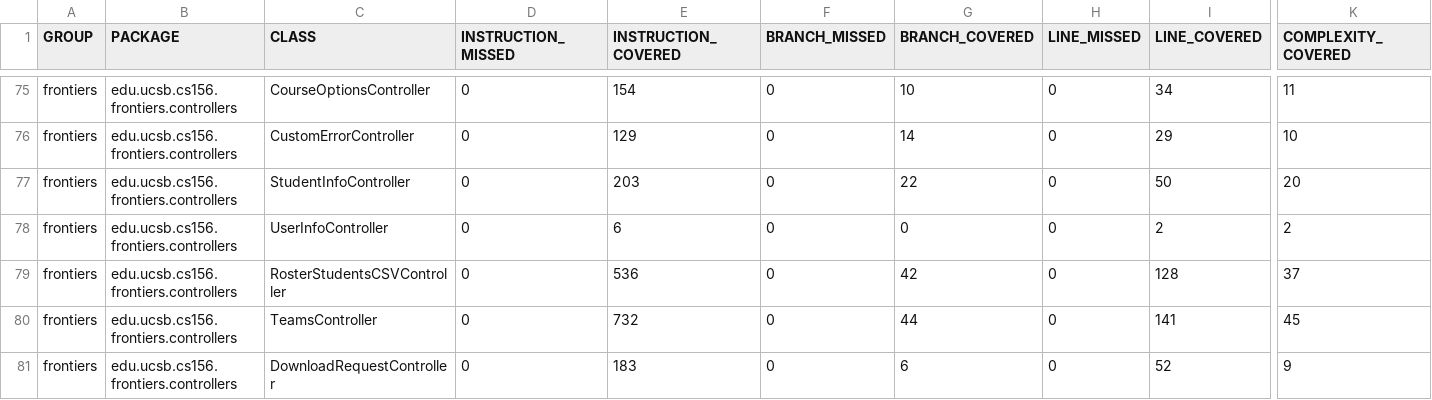
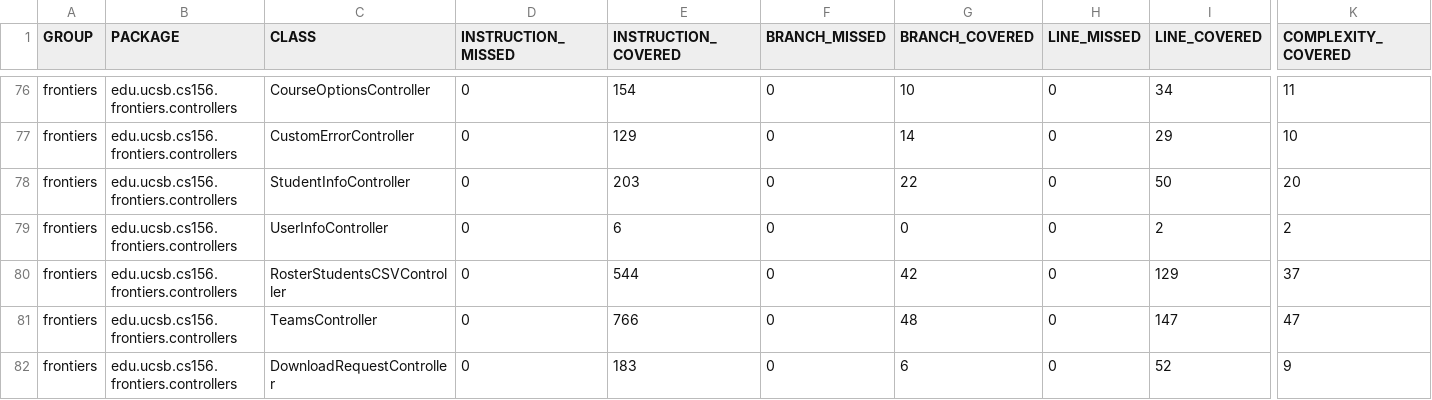
Before and after one commit to ucsb-cs156-f26/proj-frontiers-f26-10, a CSV file: prs/29/jacoco/jacoco.csv, drawn as a sheet; only a part is shown, gaps mark what is left out; addresses are those after the commit; the diff covers the shown part only; the diff names each change by its address in the sheet, - before the commit and + after, or states it on an @@ line.

```diff
--- a/prs/29/jacoco/jacoco.csv
+++ b/prs/29/jacoco/jacoco.csv
-E80 (INSTRUCTION_COVERED): 536
+E80 (INSTRUCTION_COVERED): 544
-I80 (LINE_COVERED): 128
+I80 (LINE_COVERED): 129
-E81 (INSTRUCTION_COVERED): 732
+E81 (INSTRUCTION_COVERED): 766
-G81 (BRANCH_COVERED): 44
+G81 (BRANCH_COVERED): 48
-I81 (LINE_COVERED): 141
+I81 (LINE_COVERED): 147
-K81 (COMPLEXITY_COVERED): 45
+K81 (COMPLEXITY_COVERED): 47
```
Also changed, not shown: 1 added row and 10 edited cells elsewhere in this file, 24 other files.
